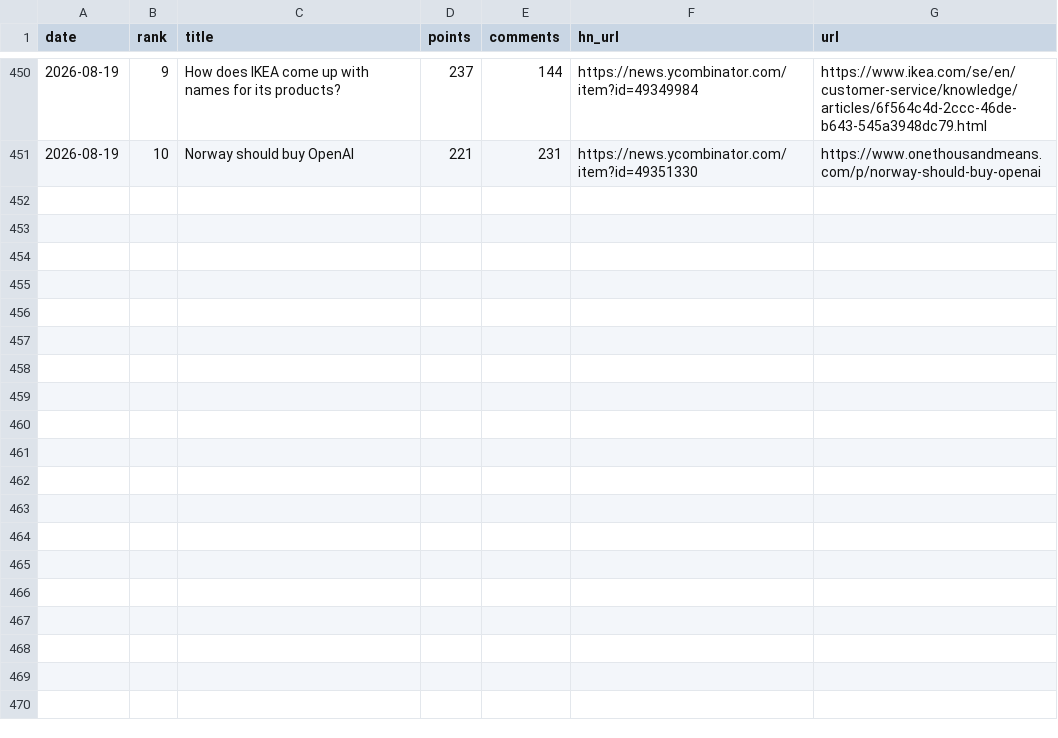
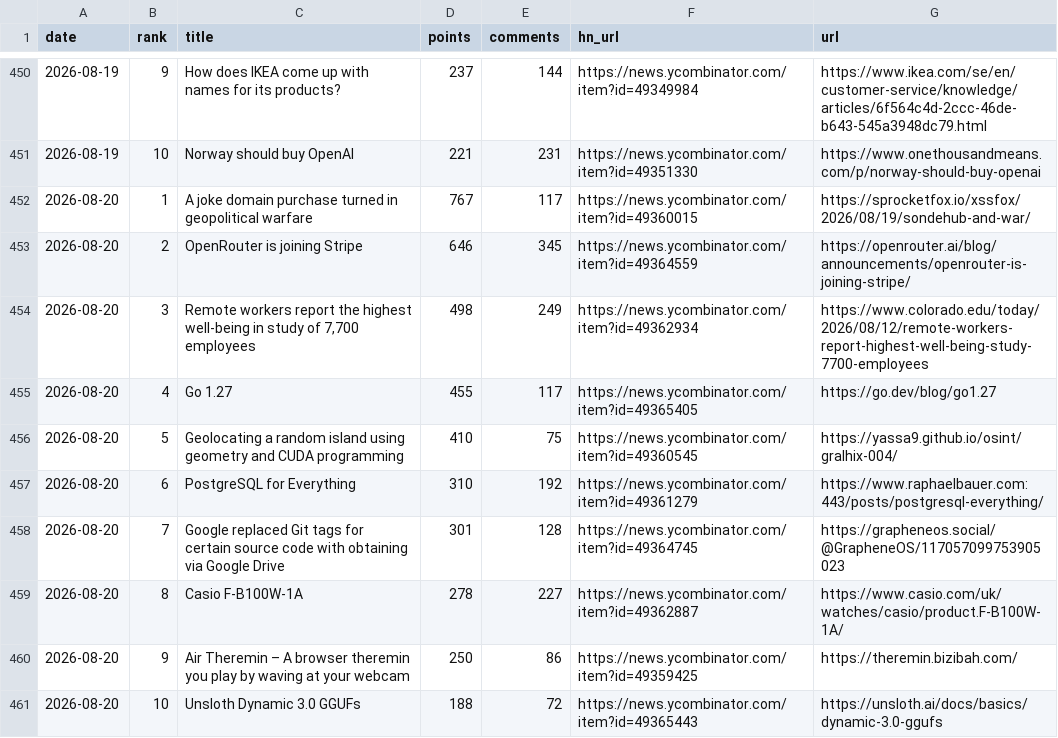
Before and after one commit to FunnymeowwooV0/star-observatory, a CSV file: data/hn_daily.csv, drawn as a sheet; only a part is shown, gaps mark what is left out; the diff names each change by its address in the sheet, - before the commit and + after, or states it on an @@ line.

```diff
--- a/data/hn_daily.csv
+++ b/data/hn_daily.csv
+row 452: 2026-08-20 | 1 | A joke domain purchase turned in geopolitical warfare | 767 | 117 | https://news.ycombinator.com/item?id=49360015 | https://sprocketfox.io/xssfox/2026/08/19/sondehub-and-war/
+row 453: 2026-08-20 | 2 | OpenRouter is joining Stripe | 646 | 345 | https://news.ycombinator.com/item?id=49364559 | https://openrouter.ai/blog/announcements/openrouter-is-joining-stripe/
+row 454: 2026-08-20 | 3 | Remote workers report the highest well-being in study of 7,700 employees | 498 | 249 | https://news.ycombinator.com/item?id=49362934 | https://www.colorado.edu/today/2026/08/12/remote-workers-report-highest-well-being-study-7700-employees
+row 455: 2026-08-20 | 4 | Go 1.27 | 455 | 117 | https://news.ycombinator.com/item?id=49365405 | https://go.dev/blog/go1.27
+row 456: 2026-08-20 | 5 | Geolocating a random island using geometry and CUDA programming | 410 | 75 | https://news.ycombinator.com/item?id=49360545 | https://yassa9.github.io/osint/gralhix-004/
+row 457: 2026-08-20 | 6 | PostgreSQL for Everything | 310 | 192 | https://news.ycombinator.com/item?id=49361279 | https://www.raphaelbauer.com:443/posts/postgresql-everything/
+row 458: 2026-08-20 | 7 | Google replaced Git tags for certain source code with obtaining via Google Drive | 301 | 128 | https://news.ycombinator.com/item?id=49364745 | https://grapheneos.social/@GrapheneOS/117057099753905023
+row 459: 2026-08-20 | 8 | Casio F-B100W-1A | 278 | 227 | https://news.ycombinator.com/item?id=49362887 | https://www.casio.com/uk/watches/casio/product.F-B100W-1A/
+row 460: 2026-08-20 | 9 | Air Theremin – A browser theremin you play by waving at your webcam | 250 | 86 | https://news.ycombinator.com/item?id=49359425 | https://theremin.bizibah.com/
+row 461: 2026-08-20 | 10 | Unsloth Dynamic 3.0 GGUFs | 188 | 72 | https://news.ycombinator.com/item?id=49365443 | https://unsloth.ai/docs/basics/dynamic-3.0-ggufs
```
Also changed, not shown: data/github_daily.csv, data/hf_trending.csv, 7 other files.
